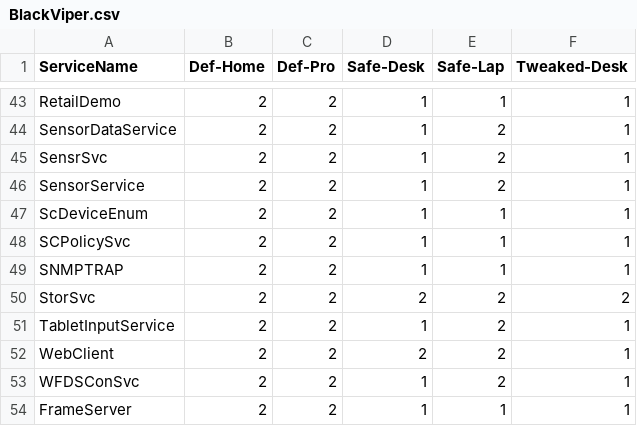
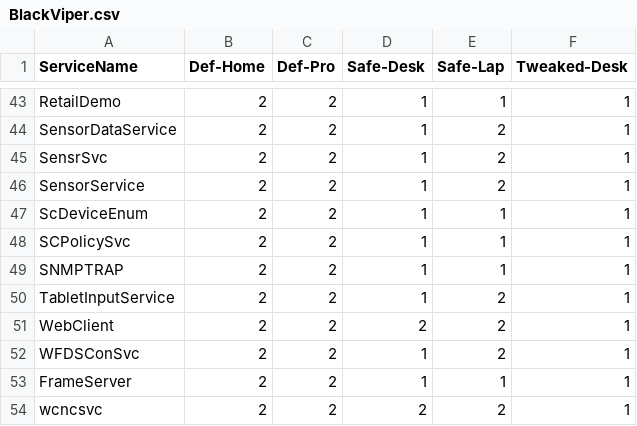
Before and after one commit to madbomb122/BlackViperScript, a CSV file: BlackViper.csv, drawn as a sheet; only a part is shown, gaps mark what is left out; the shorter side is filled out with more unchanged rows; the diff names each change by its address in the sheet, - before the commit and + after, or states it on an @@ line.

Commit message:
Update BlackViper.csv

```diff
--- a/BlackViper.csv
+++ b/BlackViper.csv
-row 50: StorSvc | 2 | 2 | 2 | 2 | 2
```
